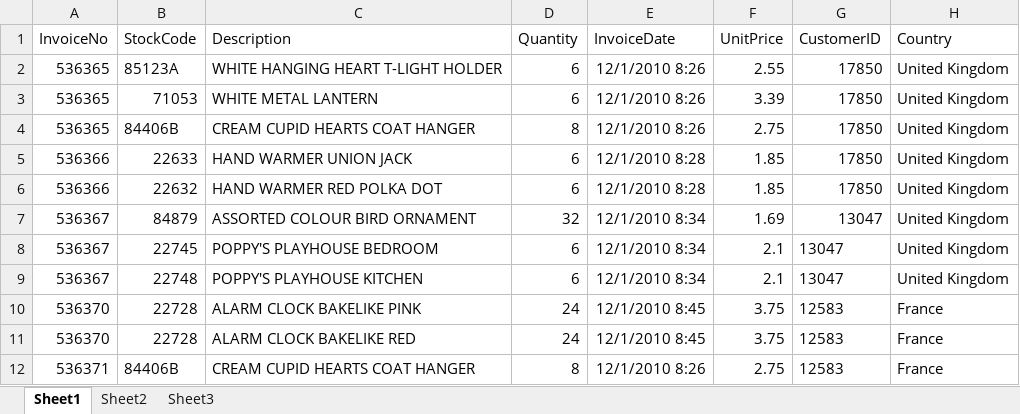
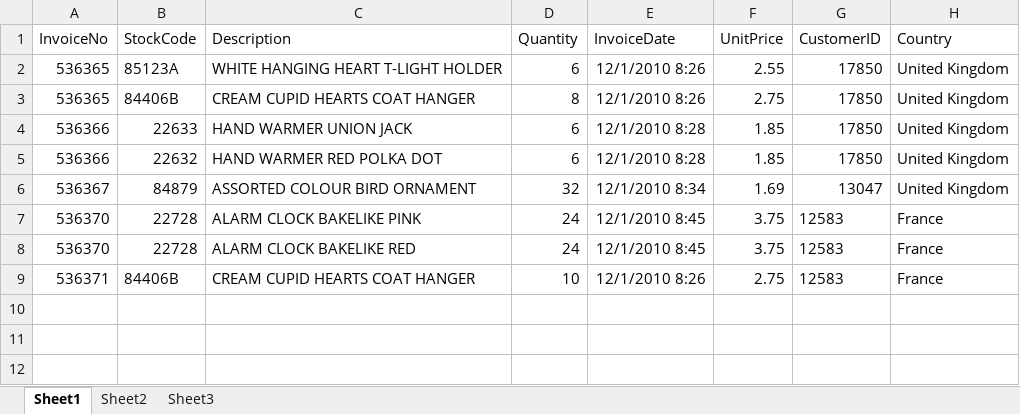
Before and after one commit to Dorabean/Data-Analysis_200311, an Excel workbook: data.xlsx, sheet Sheet1, drawn as a sheet; values as stored, in another font and other column widths than the file's, no borders; removed rows and columns are numbered as before the commit, all else as after; the diff names each change by its address in the sheet, - before the commit and + after, or states it on an @@ line.

```diff
--- a/data.xlsx (sheet Sheet1)
+++ b/data.xlsx (sheet Sheet1)
-row 3: 536365 | 71053 | WHITE METAL LANTERN | 6 | 12/1/2010 8:26 | 3.39 | 17850 | United Kingdom
-row 8: 536367 | 22745 | POPPY'S PLAYHOUSE BEDROOM | 6 | 12/1/2010 8:34 | 2.1 | 13047 | United Kingdom
-row 9: 536367 | 22748 | POPPY'S PLAYHOUSE KITCHEN | 6 | 12/1/2010 8:34 | 2.1 | 13047 | United Kingdom
-D9 (Quantity): 8
+D9 (Quantity): 10
```
Also changed, not shown: 1 other file.
